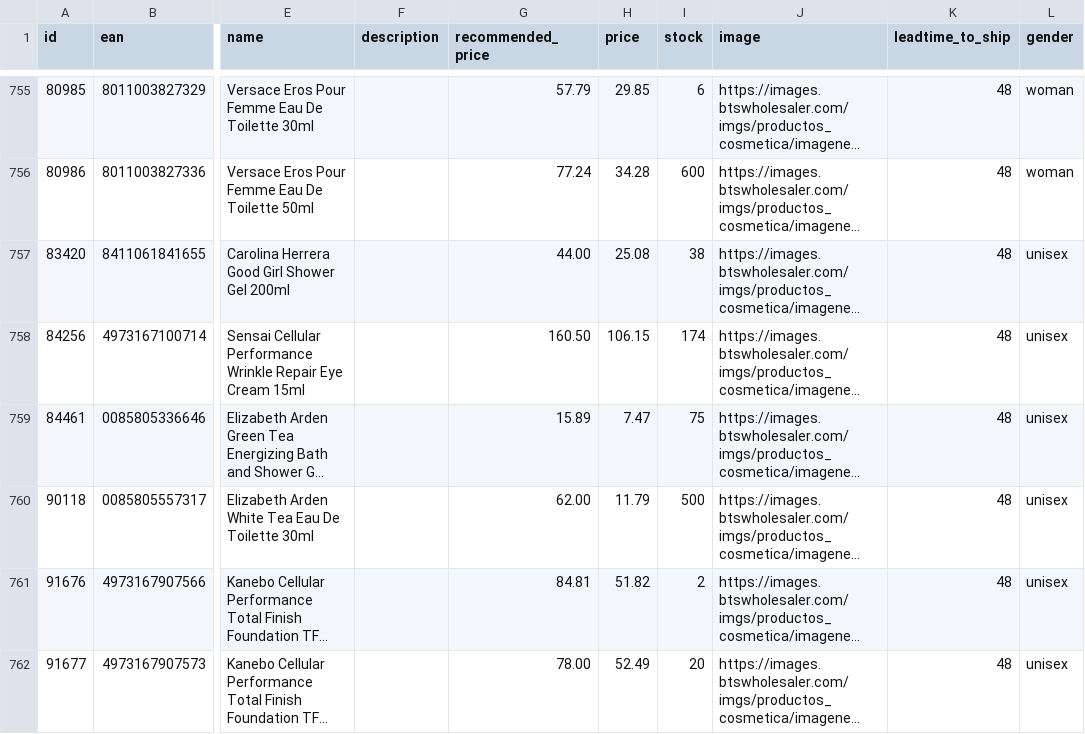
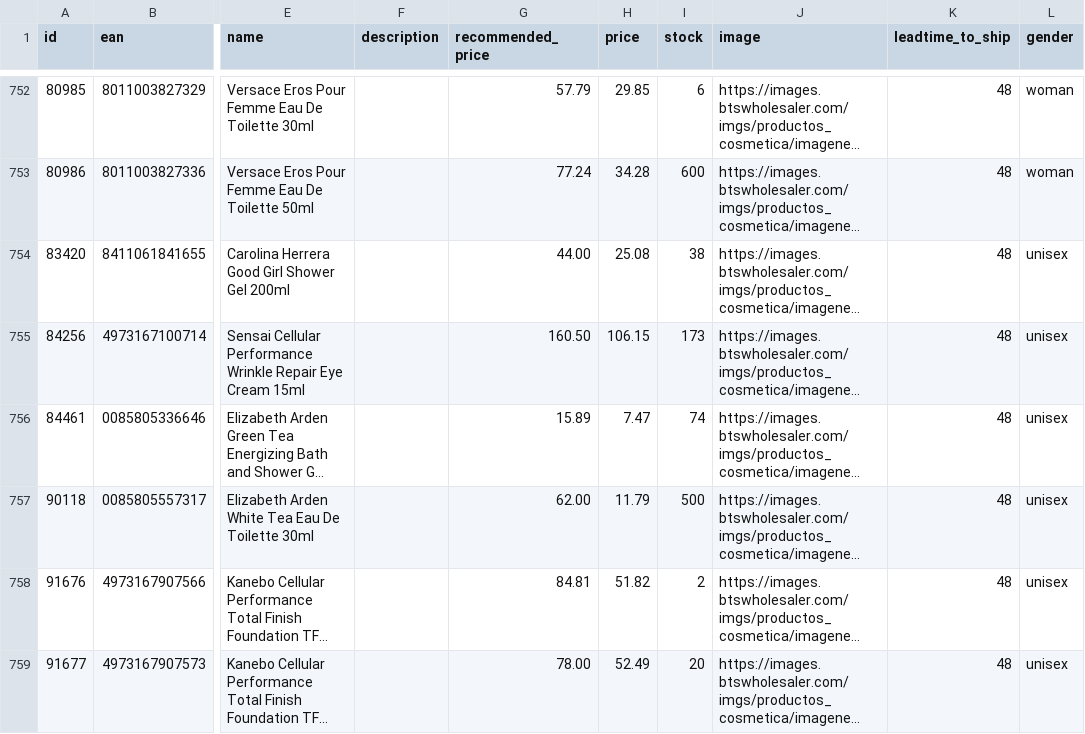
Before and after one commit to nordicfinds/bts-filter, a CSV file: bts_filtered.csv, drawn as a sheet; only a part is shown, gaps mark what is left out; long unchanged cells end in …; addresses are those after the commit; the diff covers the shown part only; the diff names each change by its address in the sheet, - before the commit and + after, or states it on an @@ line.

```diff
--- a/bts_filtered.csv
+++ b/bts_filtered.csv
-I755 (stock): 174
+I755 (stock): 173
-I756 (stock): 75
+I756 (stock): 74
```
Also changed, not shown: 4 added rows, 4 removed rows, 14 moved rows and 37 edited cells elsewhere in this file.
